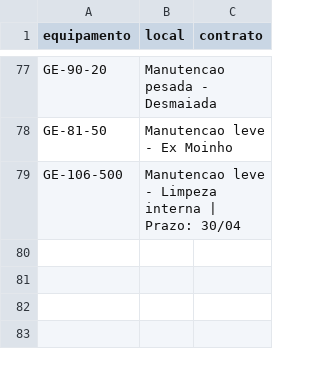
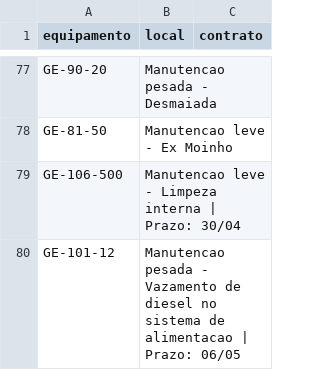
Before and after one commit to milwardarthur-prog/Controle-manuten-o, a CSV file: dados.csv, drawn as a sheet; only a part is shown, gaps mark what is left out; the diff names each change by its address in the sheet, - before the commit and + after, or states it on an @@ line.

Commit message:
Add files via upload

```diff
--- a/dados.csv
+++ b/dados.csv
+row 80: GE-101-12 | Manutencao pesada - Vazamento de diesel no sistema de alimentacao | Prazo: 06/05
```
